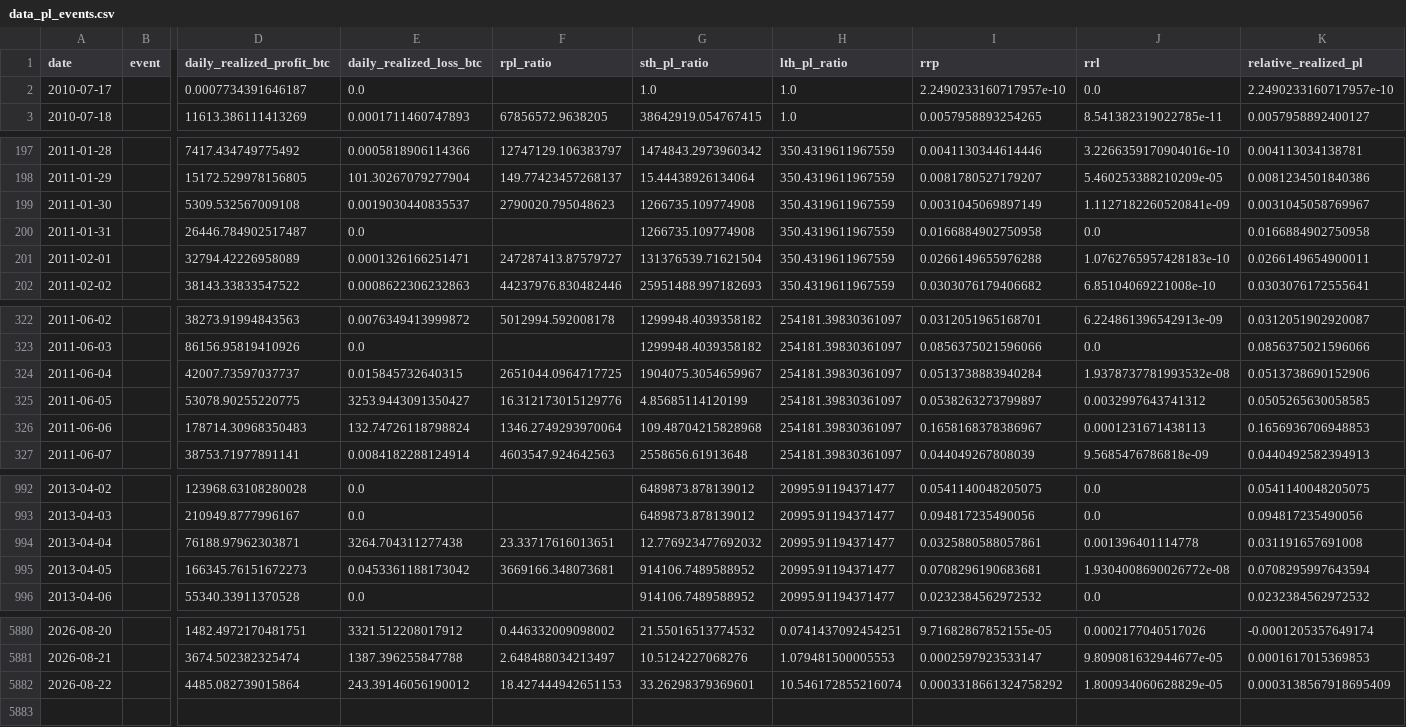
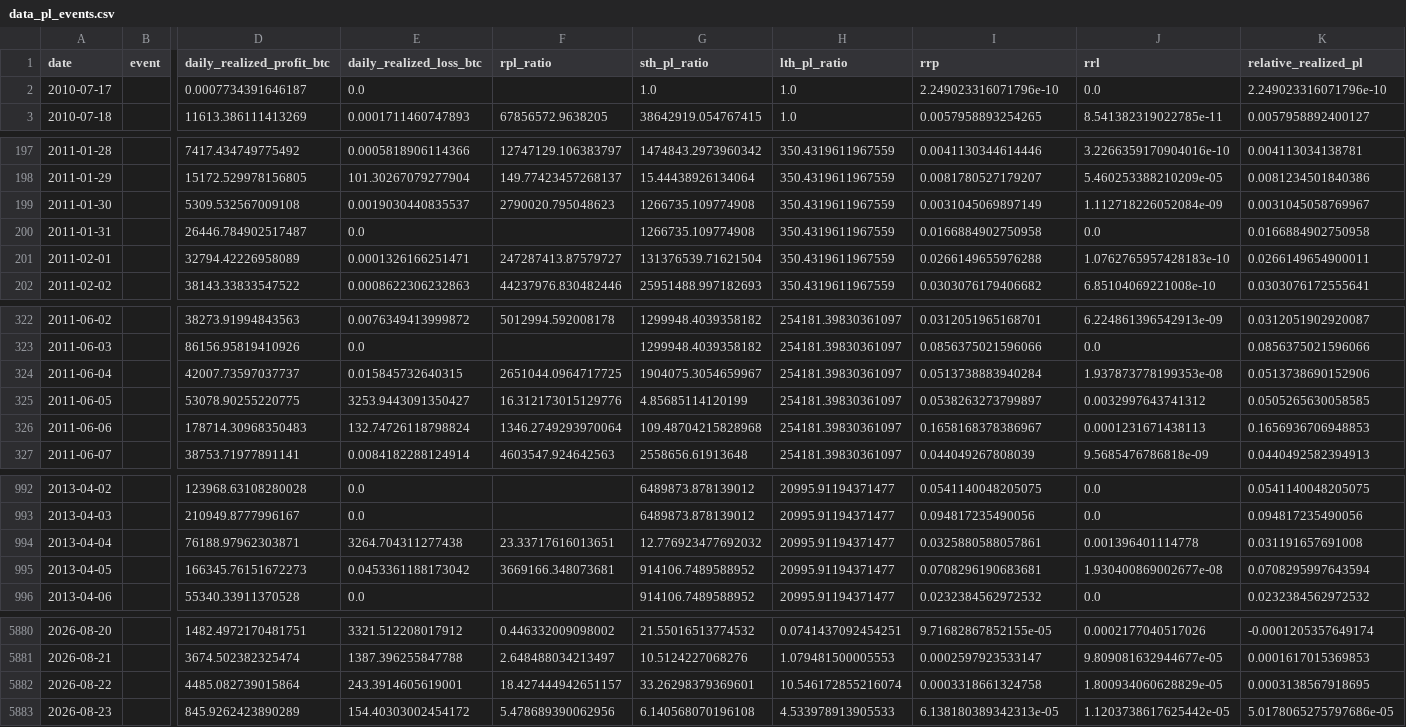
Before and after one commit to yudiyanto88/Onchain-Dashboard, a CSV file: data_pl_events.csv, drawn as a sheet; only a part is shown, gaps mark what is left out; rows hold the shown columns only; the diff covers the shown part only; the diff names each change by its address in the sheet, - before the commit and + after, or states it on an @@ line.

```diff
--- a/data_pl_events.csv
+++ b/data_pl_events.csv
-I2 (rrp): 2.2490233160717957e-10
+I2 (rrp): 2.249023316071796e-10
-K2 (relative_realized_pl): 2.2490233160717957e-10
+K2 (relative_realized_pl): 2.249023316071796e-10
-J199 (rrl): 1.1127182260520841e-09
+J199 (rrl): 1.112718226052084e-09
-J324 (rrl): 1.9378737781993532e-08
+J324 (rrl): 1.937873778199353e-08
-J995 (rrl): 1.9304008690026772e-08
+J995 (rrl): 1.930400869002677e-08
-E5882 (daily_realized_loss_btc): 243.39146056190012
+E5882 (daily_realized_loss_btc): 243.3914605619001
-F5882 (rpl_ratio): 18.427444942651153
+F5882 (rpl_ratio): 18.427444942651157
-I5882 (rrp): 0.0003318661324758292
+I5882 (rrp): 0.0003318661324758
-K5882 (relative_realized_pl): 0.0003138567918695409
+K5882 (relative_realized_pl): 0.0003138567918695
+row 5883: 2026-08-23 |  | 845.9262423890289 | 154.40303002454172 | 5.478689390062956 | 6.140568070196108 | 4.533978913905533 | 6.138180389342313e-05 | 1.1203738617625442e-05 | 5.0178065275797686e-05
```
Also changed, not shown: 2 edited cells elsewhere in this file, data_cdd.csv, data_momentum.csv, 13 other files.
